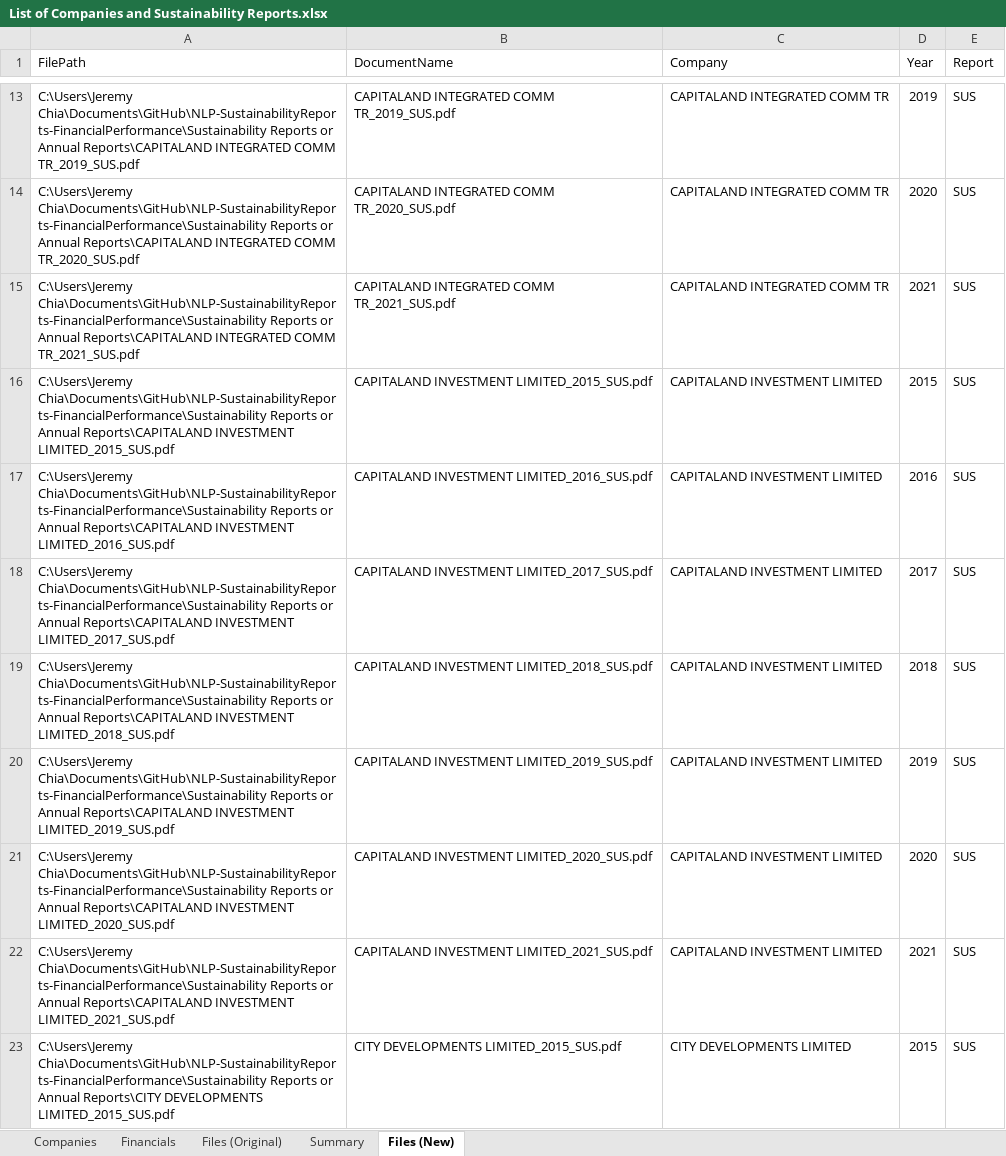
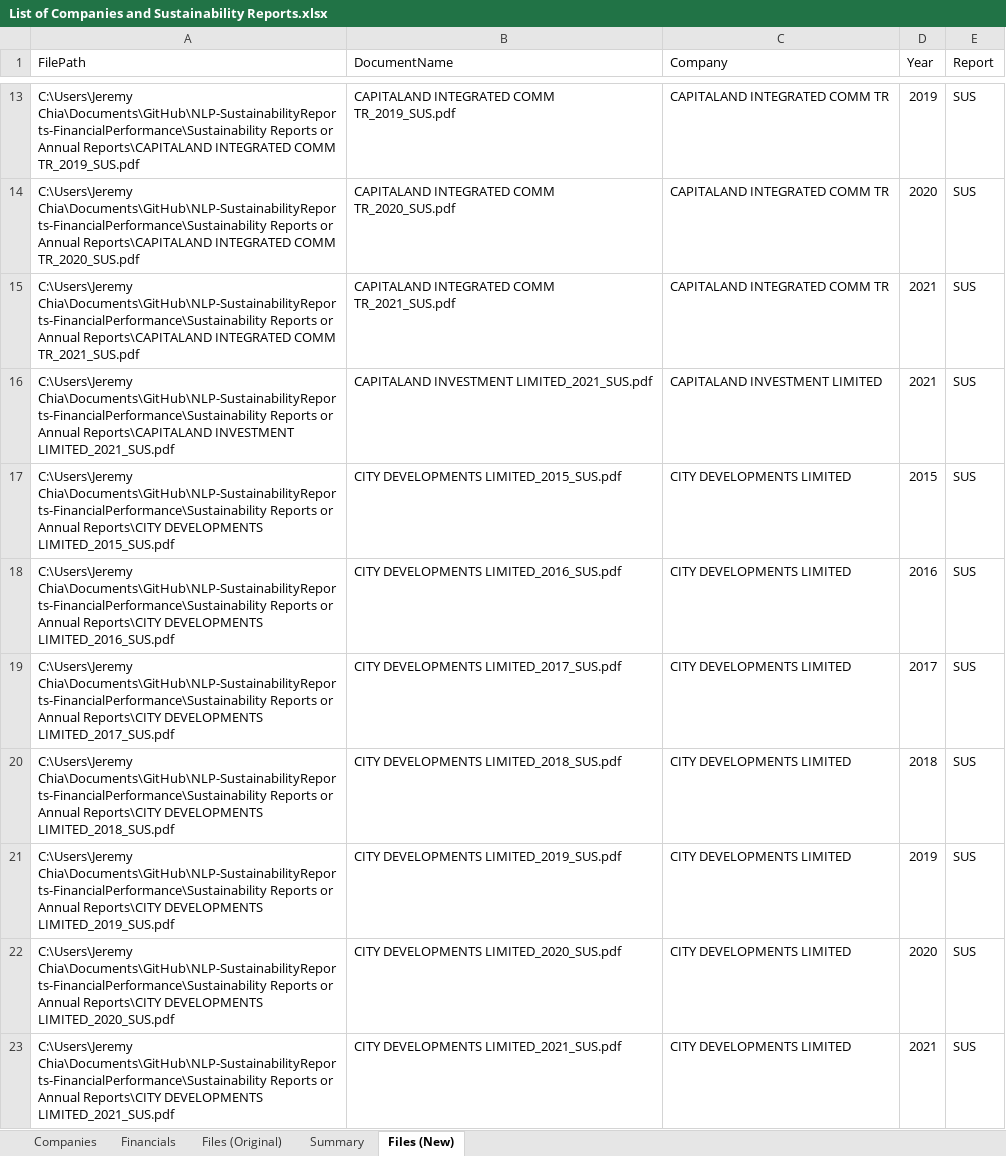
Before and after one commit to jeremychia/NLP-SustainabilityReports-FinancialPerformance, an Excel workbook: List of Companies and Sustainability Reports.xlsx, sheet Files (New), drawn as a sheet; only a part is shown, gaps mark what is left out; the shorter side is filled out with more unchanged rows; values as stored, in another font and other column widths than the file's, no borders; the diff names each change by its address in the sheet, - before the commit and + after, or states it on an @@ line.

```diff
--- a/List of Companies and Sustainability Reports.xlsx (sheet Files (New))
+++ b/List of Companies and Sustainability Reports.xlsx (sheet Files (New))
-row 16: C:\Users\Jeremy Chia\Documents\GitHub\NLP-SustainabilityReports-FinancialPerformance\Sustainability Reports or Annual Reports\CAPITALAND INVESTMENT LIMITED_2015_SUS.pdf | CAPITALAND INVESTMENT LIMITED_2015_SUS.pdf | CAPITALAND INVESTMENT LIMITED | 2015 | SUS
-row 17: C:\Users\Jeremy Chia\Documents\GitHub\NLP-SustainabilityReports-FinancialPerformance\Sustainability Reports or Annual Reports\CAPITALAND INVESTMENT LIMITED_2016_SUS.pdf | CAPITALAND INVESTMENT LIMITED_2016_SUS.pdf | CAPITALAND INVESTMENT LIMITED | 2016 | SUS
-row 18: C:\Users\Jeremy Chia\Documents\GitHub\NLP-SustainabilityReports-FinancialPerformance\Sustainability Reports or Annual Reports\CAPITALAND INVESTMENT LIMITED_2017_SUS.pdf | CAPITALAND INVESTMENT LIMITED_2017_SUS.pdf | CAPITALAND INVESTMENT LIMITED | 2017 | SUS
-row 19: C:\Users\Jeremy Chia\Documents\GitHub\NLP-SustainabilityReports-FinancialPerformance\Sustainability Reports or Annual Reports\CAPITALAND INVESTMENT LIMITED_2018_SUS.pdf | CAPITALAND INVESTMENT LIMITED_2018_SUS.pdf | CAPITALAND INVESTMENT LIMITED | 2018 | SUS
-row 20: C:\Users\Jeremy Chia\Documents\GitHub\NLP-SustainabilityReports-FinancialPerformance\Sustainability Reports or Annual Reports\CAPITALAND INVESTMENT LIMITED_2019_SUS.pdf | CAPITALAND INVESTMENT LIMITED_2019_SUS.pdf | CAPITALAND INVESTMENT LIMITED | 2019 | SUS
-row 21: C:\Users\Jeremy Chia\Documents\GitHub\NLP-SustainabilityReports-FinancialPerformance\Sustainability Reports or Annual Reports\CAPITALAND INVESTMENT LIMITED_2020_SUS.pdf | CAPITALAND INVESTMENT LIMITED_2020_SUS.pdf | CAPITALAND INVESTMENT LIMITED | 2020 | SUS
```
Also changed, not shown: sheet Summary, Working Documents/financial_information.xlsx, number_of_pages.xlsx, 6 other files.
